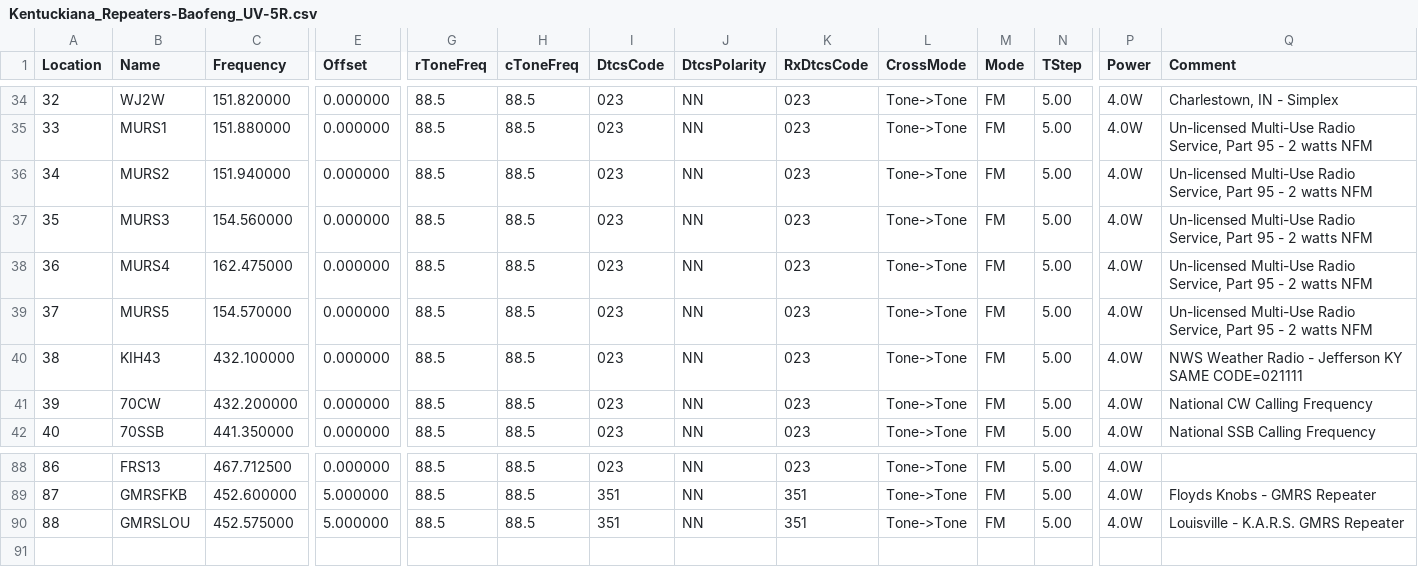
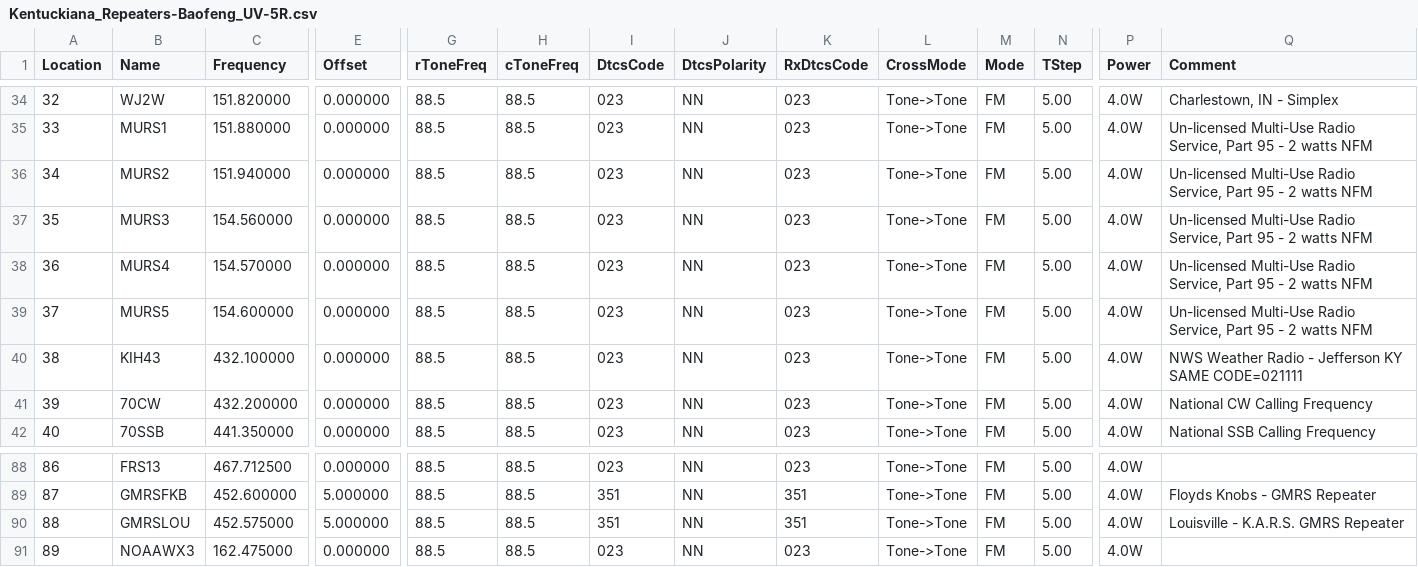
Before and after one commit to pheezer/uv5r_kentuckiana, a CSV file: Kentuckiana_Repeaters-Baofeng_UV-5R.csv, drawn as a sheet; only a part is shown, gaps mark what is left out; removed rows and columns are numbered as before the commit, all else as after; rows hold the shown columns only; the diff names each change by its address in the sheet, - before the commit and + after, or states it on an @@ line.

```diff
--- a/Kentuckiana_Repeaters-Baofeng_UV-5R.csv
+++ b/Kentuckiana_Repeaters-Baofeng_UV-5R.csv
-row 38: 36 | MURS4 | 162.475000 | 0.000000 | 88.5 | 88.5 | 023 | NN | 023 | Tone->Tone | FM | 5.00 | 4.0W | Un-licensed Multi-Use Radio Service, Part 95 - 2 watts NFM
@@ column A (Location) renumbered in row 38 @@
-B38 (Name): MURS5
+B38 (Name): MURS4
+row 39: 37 | MURS5 | 154.600000 | 0.000000 | 88.5 | 88.5 | 023 | NN | 023 | Tone->Tone | FM | 5.00 | 4.0W | Un-licensed Multi-Use Radio Service, Part 95 - 2 watts NFM
+row 91: 89 | NOAAWX3 | 162.475000 | 0.000000 | 88.5 | 88.5 | 023 | NN | 023 | Tone->Tone | FM | 5.00 | 4.0W
```
Also changed, not shown: 1 other file.
